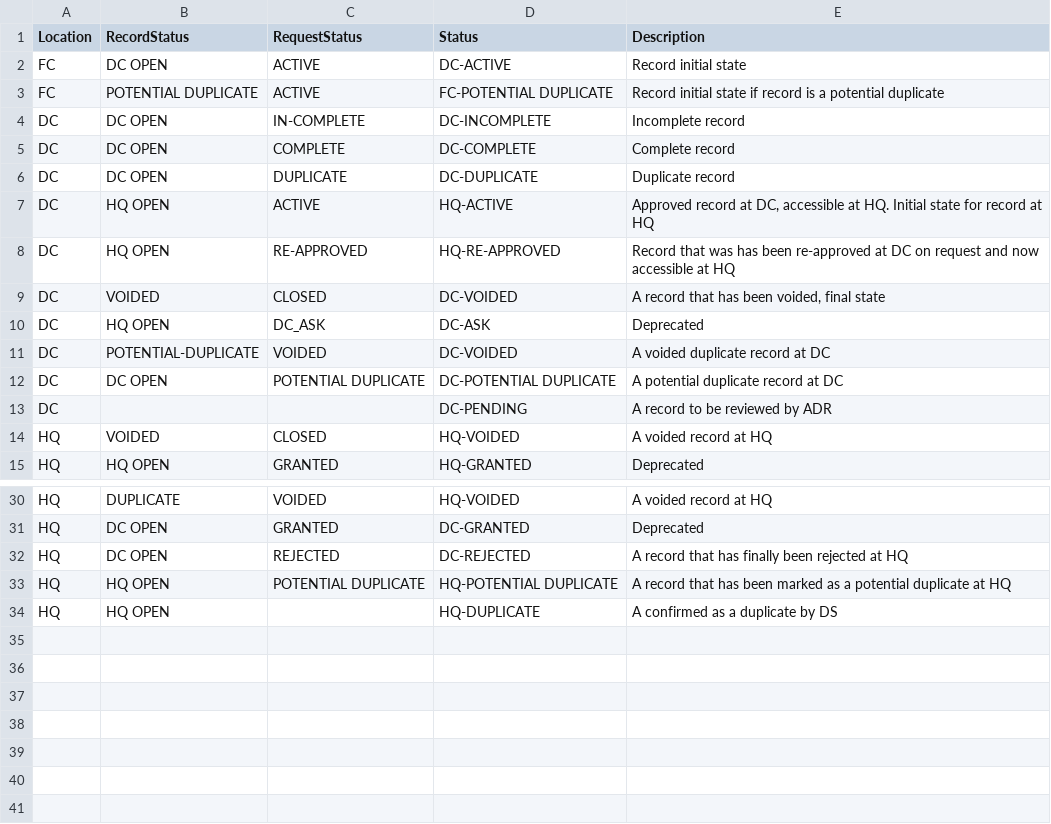
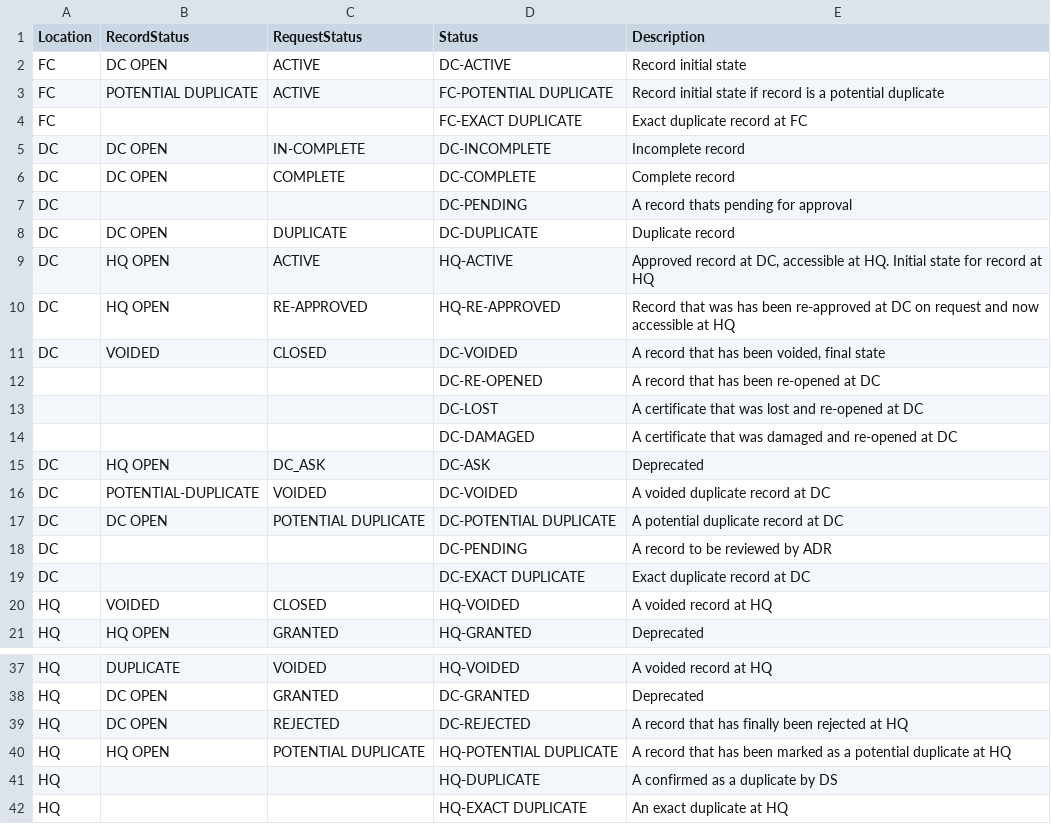
Before and after one commit to HISMalawi/eBRS-HQ-2.0, a CSV file: app/assets/data/person_status.csv, drawn as a sheet; only a part is shown, gaps mark what is left out; the diff covers the shown part only.

Commit message:
added new states

```diff
--- a/app/assets/data/person_status.csv
+++ b/app/assets/data/person_status.csv
@@ -3,4 +3,6 @@ FC,DC OPEN,ACTIVE,DC-ACTIVE,Record initial state
 FC,POTENTIAL DUPLICATE,ACTIVE,FC-POTENTIAL DUPLICATE,Record initial state if record is a potential duplicate
+FC,,,FC-EXACT DUPLICATE,Exact duplicate record at FC
 DC,DC OPEN,IN-COMPLETE,DC-INCOMPLETE,Incomplete record
 DC,DC OPEN,COMPLETE,DC-COMPLETE,Complete record
+DC,,,DC-PENDING,A record thats pending for approval
 DC,DC OPEN,DUPLICATE,DC-DUPLICATE,Duplicate record
@@ -9,2 +11,5 @@ DC,HQ OPEN,RE-APPROVED,HQ-RE-APPROVED,Record  that was has been re-approved at D
 DC,VOIDED,CLOSED,DC-VOIDED,"A record that has been voided, final state"
+,,,DC-RE-OPENED,A record that has been re-opened at DC
+,,,DC-LOST,A certificate that was lost and re-opened at DC
+,,,DC-DAMAGED,A certificate that was damaged and re-opened at DC
 DC ,HQ OPEN,DC_ASK,DC-ASK,Deprecated
@@ -13,2 +18,3 @@ DC,DC OPEN,POTENTIAL DUPLICATE,DC-POTENTIAL DUPLICATE,A potential duplicate reco
 DC,,,DC-PENDING, A record to be reviewed by ADR
+DC,,,DC-EXACT DUPLICATE,Exact duplicate record at DC
 HQ,VOIDED,CLOSED,HQ-VOIDED,A voided record at HQ
@@ -33,2 +40,3 @@ HQ,DC OPEN,REJECTED,DC-REJECTED,A record that has finally been rejected at HQ
 HQ,HQ OPEN,POTENTIAL DUPLICATE,HQ-POTENTIAL DUPLICATE,A record that has been marked as a potential duplicate at HQ
-HQ,HQ OPEN,,HQ-DUPLICATE,A confirmed as a duplicate by DS
+HQ,,,HQ-DUPLICATE,A confirmed as a duplicate by DS
+HQ,,,HQ-EXACT DUPLICATE,An exact duplicate at HQ
```
Also changed, not shown: 1 added row and 1 edited cell elsewhere in this file.
